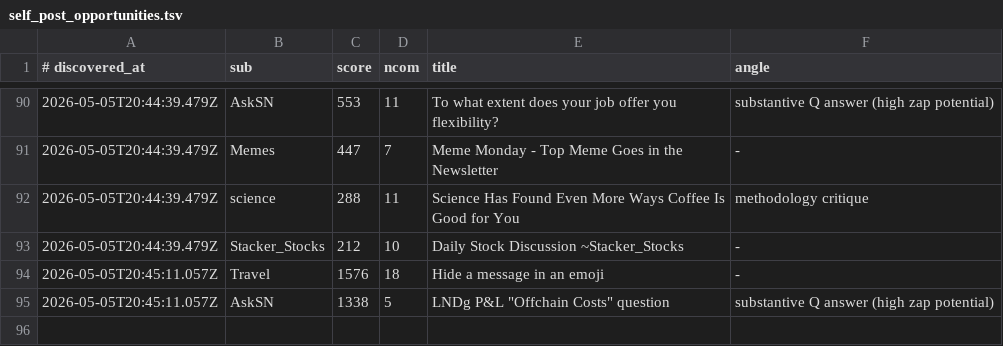
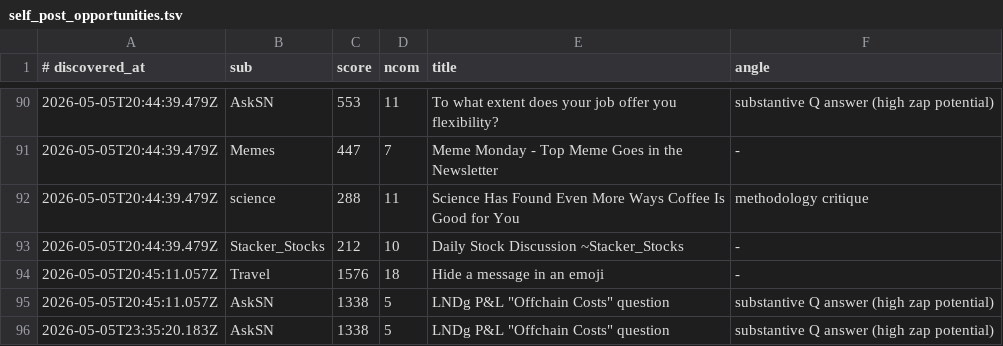
Before and after one commit to szamaniai/sn-monetization-runtime, a TSV file: data/sn_targets_accumulated/self_post_opportunities.tsv, drawn as a sheet; only a part is shown, gaps mark what is left out.

```diff
--- a/data/sn_targets_accumulated/self_post_opportunities.tsv
+++ b/data/sn_targets_accumulated/self_post_opportunities.tsv
@@ -95 +95,2 @@
 2026-05-05T20:45:11.057Z	AskSN	1338	5	LNDg P&L "Offchain Costs" question	substantive Q answer (high zap potential)
+2026-05-05T23:35:20.183Z	AskSN	1338	5	LNDg P&L "Offchain Costs" question	substantive Q answer (high zap potential)
```
Also changed, not shown: data/sn_targets_accumulated/all_signals.tsv, 2 other files.
